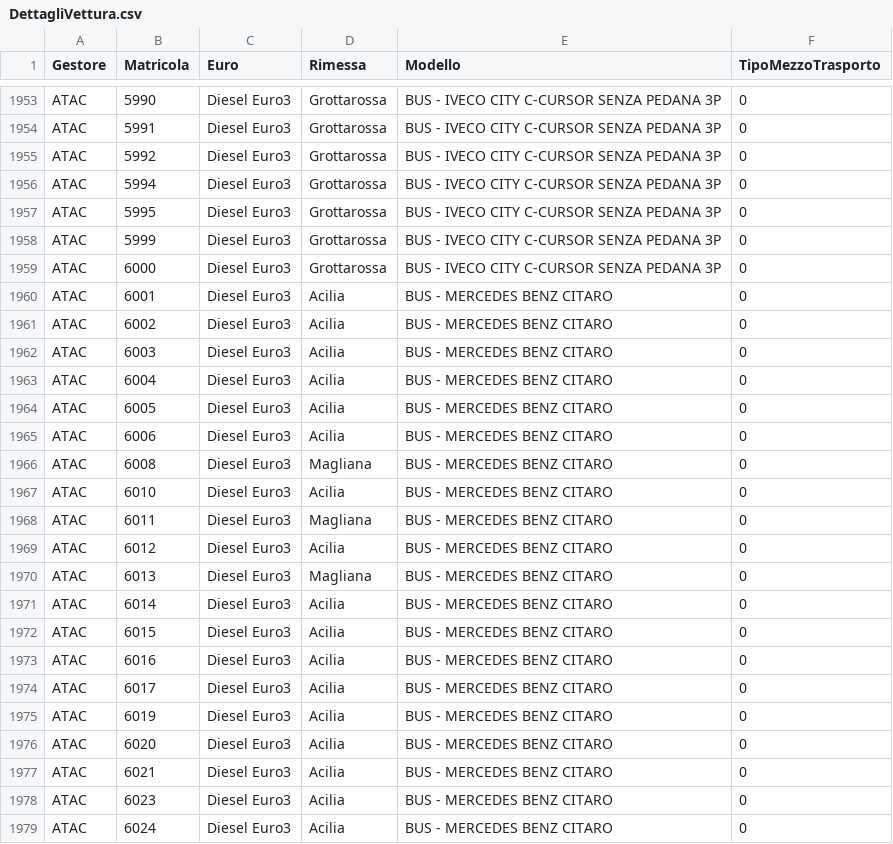
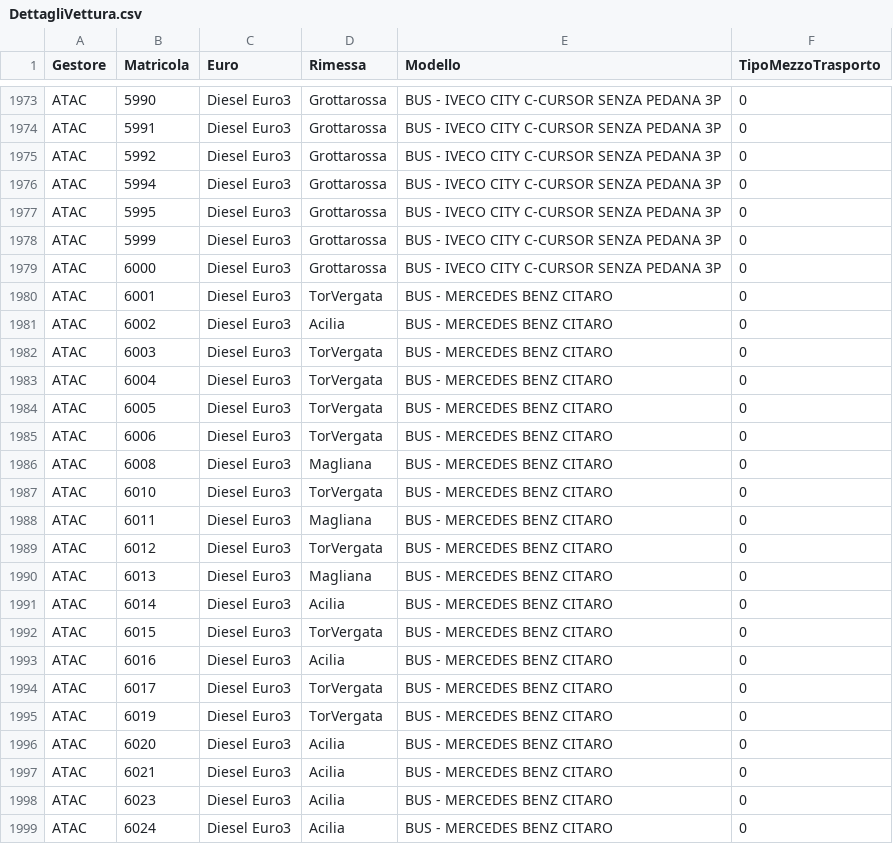
Before and after one commit to EnricoTolomei/GTFS_RSM, a CSV file: AtacFeed/Config/GTFS_Static/DettagliVettura.csv, drawn as a sheet; only a part is shown, gaps mark what is left out; the diff covers the shown part only.

```diff
--- a/AtacFeed/Config/GTFS_Static/DettagliVettura.csv
+++ b/AtacFeed/Config/GTFS_Static/DettagliVettura.csv
@@ -1959,18 +1979,18 @@ ATAC;5999;Diesel Euro3;Grottarossa;BUS - IVECO CITY C-CURSOR SENZA PEDANA 3P;0
 ATAC;6000;Diesel Euro3;Grottarossa;BUS - IVECO CITY C-CURSOR SENZA PEDANA 3P;0
-ATAC;6001;Diesel Euro3;Acilia;BUS - MERCEDES BENZ CITARO;0
+ATAC;6001;Diesel Euro3;TorVergata;BUS - MERCEDES BENZ CITARO;0
 ATAC;6002;Diesel Euro3;Acilia;BUS - MERCEDES BENZ CITARO;0
-ATAC;6003;Diesel Euro3;Acilia;BUS - MERCEDES BENZ CITARO;0
-ATAC;6004;Diesel Euro3;Acilia;BUS - MERCEDES BENZ CITARO;0
-ATAC;6005;Diesel Euro3;Acilia;BUS - MERCEDES BENZ CITARO;0
-ATAC;6006;Diesel Euro3;Acilia;BUS - MERCEDES BENZ CITARO;0
+ATAC;6003;Diesel Euro3;TorVergata;BUS - MERCEDES BENZ CITARO;0
+ATAC;6004;Diesel Euro3;TorVergata;BUS - MERCEDES BENZ CITARO;0
+ATAC;6005;Diesel Euro3;TorVergata;BUS - MERCEDES BENZ CITARO;0
+ATAC;6006;Diesel Euro3;TorVergata;BUS - MERCEDES BENZ CITARO;0
 ATAC;6008;Diesel Euro3;Magliana;BUS - MERCEDES BENZ CITARO;0
-ATAC;6010;Diesel Euro3;Acilia;BUS - MERCEDES BENZ CITARO;0
+ATAC;6010;Diesel Euro3;TorVergata;BUS - MERCEDES BENZ CITARO;0
 ATAC;6011;Diesel Euro3;Magliana;BUS - MERCEDES BENZ CITARO;0
-ATAC;6012;Diesel Euro3;Acilia;BUS - MERCEDES BENZ CITARO;0
+ATAC;6012;Diesel Euro3;TorVergata;BUS - MERCEDES BENZ CITARO;0
 ATAC;6013;Diesel Euro3;Magliana;BUS - MERCEDES BENZ CITARO;0
 ATAC;6014;Diesel Euro3;Acilia;BUS - MERCEDES BENZ CITARO;0
-ATAC;6015;Diesel Euro3;Acilia;BUS - MERCEDES BENZ CITARO;0
+ATAC;6015;Diesel Euro3;TorVergata;BUS - MERCEDES BENZ CITARO;0
 ATAC;6016;Diesel Euro3;Acilia;BUS - MERCEDES BENZ CITARO;0
-ATAC;6017;Diesel Euro3;Acilia;BUS - MERCEDES BENZ CITARO;0
-ATAC;6019;Diesel Euro3;Acilia;BUS - MERCEDES BENZ CITARO;0
+ATAC;6017;Diesel Euro3;TorVergata;BUS - MERCEDES BENZ CITARO;0
+ATAC;6019;Diesel Euro3;TorVergata;BUS - MERCEDES BENZ CITARO;0
 ATAC;6020;Diesel Euro3;Acilia;BUS - MERCEDES BENZ CITARO;0
```
Also changed, not shown: 20 added rows and 20 edited cells elsewhere in this file, 1 other file.
